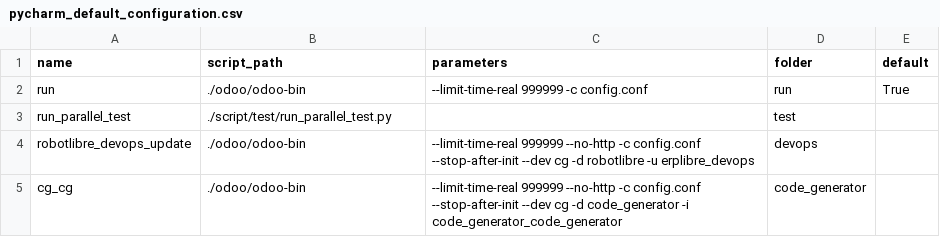
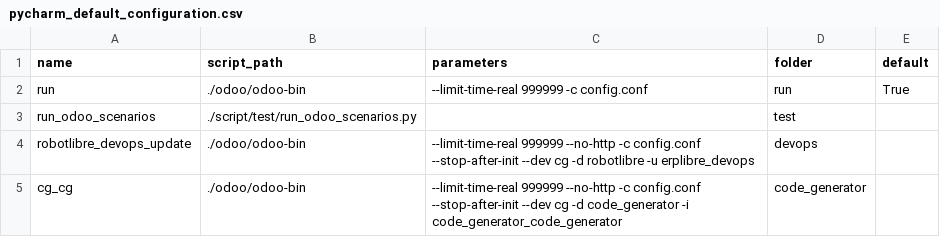
Before and after one commit to ERPLibre/ERPLibre, a CSV file: conf/pycharm_default_configuration.csv, drawn as a sheet; only a part is shown.

```diff
--- a/conf/pycharm_default_configuration.csv
+++ b/conf/pycharm_default_configuration.csv
@@ -2,3 +2,3 @@ name,script_path,parameters,folder,default
 run,./odoo/odoo-bin,--limit-time-real 999999 -c config.conf,run,True
-run_parallel_test,./script/test/run_parallel_test.py,,test,
+run_odoo_scenarios,./script/test/run_odoo_scenarios.py,,test,
 robotlibre_devops_update,./odoo/odoo-bin,--limit-time-real 999999 --no-http -c config.conf --stop-after-init --dev cg -d robotlibre -u erplibre_devops,devops,
```
Also changed, not shown: 3 other files.
